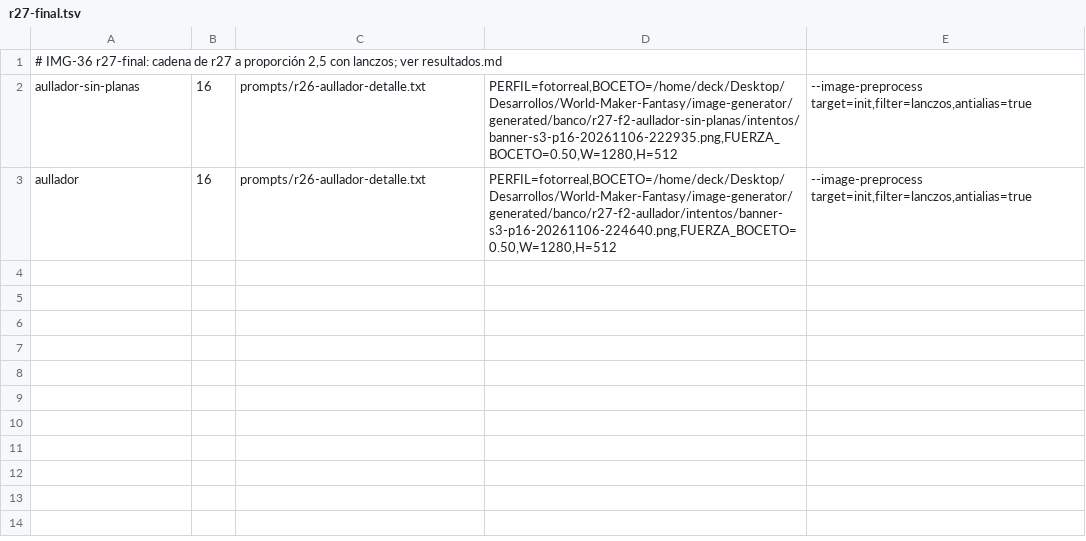
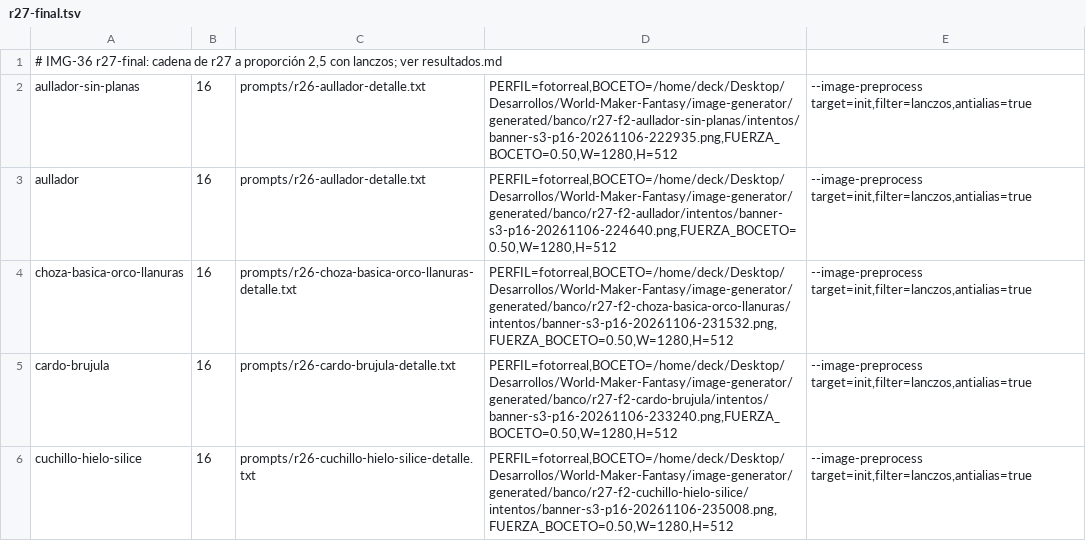
Before and after one commit to Zeldris/World-Maker-Fantasy, a TSV file: docs/producto/plan-imagenes/banco/r27-final.tsv, drawn as a sheet; the diff names each change by its address in the sheet, - before the commit and + after, or states it on an @@ line.

```diff
--- a/docs/producto/plan-imagenes/banco/r27-final.tsv
+++ b/docs/producto/plan-imagenes/banco/r27-final.tsv
+row 4: choza-basica-orco-llanuras | 16 | prompts/r26-choza-basica-orco-llanuras-detalle.txt | PERFIL=fotorreal,BOCETO=/home/deck/Desktop/Desarrollos/World-Maker-Fantasy/image-generator/generated/banco/r27-f2-choza-basica-orco-llanuras/intentos/banner-s3-p16-20261106-231532.png,FUERZA_BOCETO=0.50,W=1280,H=512 | --image-preprocess target=init,filter=lanczos,antialias=true
+row 5: cardo-brujula | 16 | prompts/r26-cardo-brujula-detalle.txt | PERFIL=fotorreal,BOCETO=/home/deck/Desktop/Desarrollos/World-Maker-Fantasy/image-generator/generated/banco/r27-f2-cardo-brujula/intentos/banner-s3-p16-20261106-233240.png,FUERZA_BOCETO=0.50,W=1280,H=512 | --image-preprocess target=init,filter=lanczos,antialias=true
+row 6: cuchillo-hielo-silice | 16 | prompts/r26-cuchillo-hielo-silice-detalle.txt | PERFIL=fotorreal,BOCETO=/home/deck/Desktop/Desarrollos/World-Maker-Fantasy/image-generator/generated/banco/r27-f2-cuchillo-hielo-silice/intentos/banner-s3-p16-20261106-235008.png,FUERZA_BOCETO=0.50,W=1280,H=512 | --image-preprocess target=init,filter=lanczos,antialias=true
```
Also changed, not shown: docs/producto/plan-imagenes/banco/r27-f1.tsv, docs/producto/plan-imagenes/banco/r27-f2.tsv, 6 other files.
